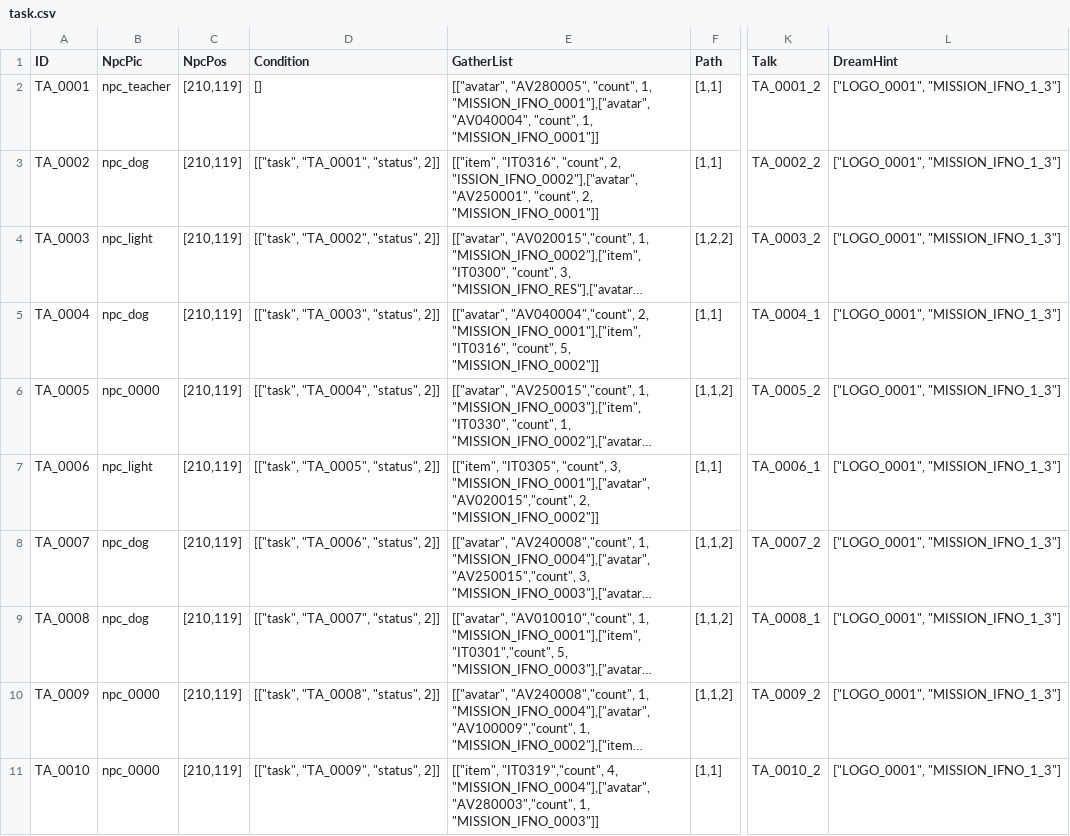
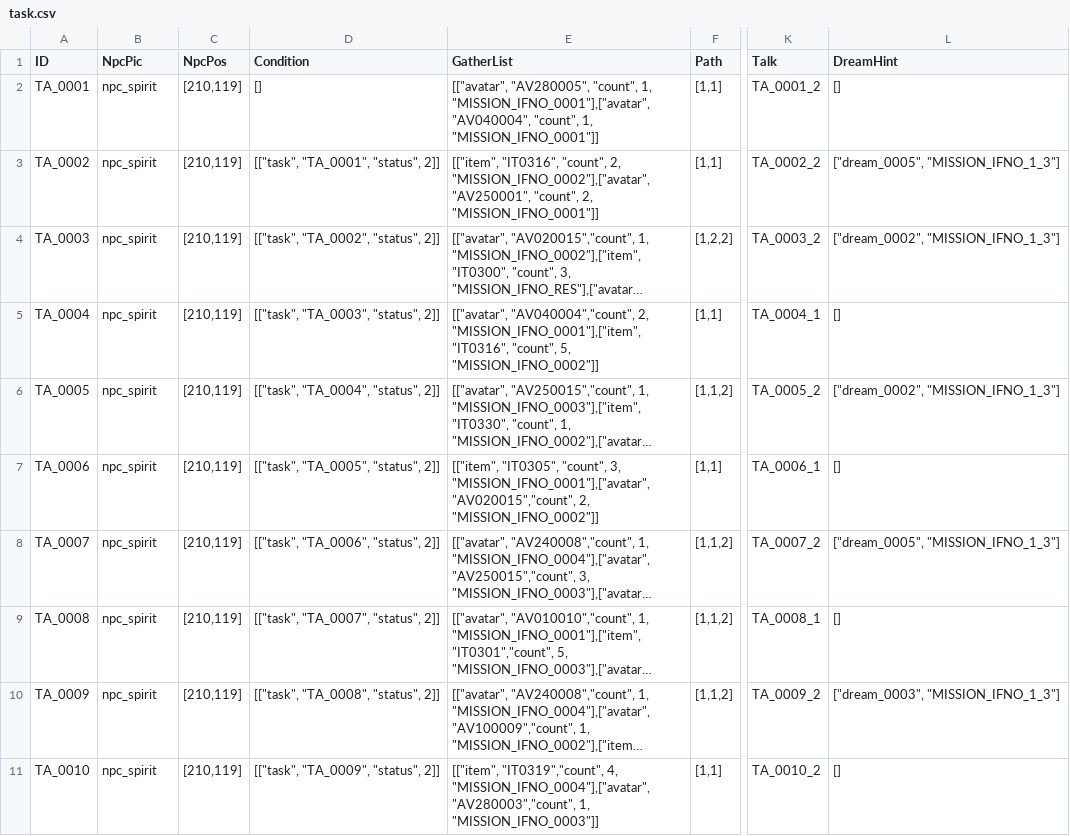
Before and after one commit to clpy9793/PyTestClient, a CSV file: static/task.csv, drawn as a sheet; only a part is shown, gaps mark what is left out; long unchanged cells end in …; the diff covers the shown part only; the diff names each change by its address in the sheet, - before the commit and + after, or states it on an @@ line.

```diff
--- a/static/task.csv
+++ b/static/task.csv
-B2 (NpcPic): npc_teacher
+B2 (NpcPic): npc_spirit
-L2 (DreamHint): ["LOGO_0001", "MISSION_IFNO_1_3"]
+L2 (DreamHint): []
-B3 (NpcPic): npc_dog
+B3 (NpcPic): npc_spirit
-E3 (GatherList): …"count", 2, "ISSION_IFNO_0002"],["avatar", "AV250001", "count",…
+E3 (GatherList): …"count", 2, "MISSION_IFNO_0002"],["avatar", "AV250001", "count",…
-L3 (DreamHint): ["LOGO_0001", "MISSION_IFNO_1_3"]
+L3 (DreamHint): ["dream_0005", "MISSION_IFNO_1_3"]
-B4 (NpcPic): npc_light
+B4 (NpcPic): npc_spirit
-L4 (DreamHint): ["LOGO_0001", "MISSION_IFNO_1_3"]
+L4 (DreamHint): ["dream_0002", "MISSION_IFNO_1_3"]
-B5 (NpcPic): npc_dog
+B5 (NpcPic): npc_spirit
-L5 (DreamHint): ["LOGO_0001", "MISSION_IFNO_1_3"]
+L5 (DreamHint): []
-B6 (NpcPic): npc_0000
+B6 (NpcPic): npc_spirit
-L6 (DreamHint): ["LOGO_0001", "MISSION_IFNO_1_3"]
+L6 (DreamHint): ["dream_0002", "MISSION_IFNO_1_3"]
-B7 (NpcPic): npc_light
+B7 (NpcPic): npc_spirit
-L7 (DreamHint): ["LOGO_0001", "MISSION_IFNO_1_3"]
+L7 (DreamHint): []
-B8:B9 (NpcPic): npc_dog
+B8:B9 (NpcPic): npc_spirit
-L8 (DreamHint): ["LOGO_0001", "MISSION_IFNO_1_3"]
+L8 (DreamHint): ["dream_0005", "MISSION_IFNO_1_3"]
-L9 (DreamHint): ["LOGO_0001", "MISSION_IFNO_1_3"]
+L9 (DreamHint): []
-B10:B11 (NpcPic): npc_0000
+B10:B11 (NpcPic): npc_spirit
-L10 (DreamHint): ["LOGO_0001", "MISSION_IFNO_1_3"]
+L10 (DreamHint): ["dream_0003", "MISSION_IFNO_1_3"]
-L11 (DreamHint): ["LOGO_0001", "MISSION_IFNO_1_3"]
+L11 (DreamHint): []
```
Also changed, not shown: 80 edited cells elsewhere in this file, static/arena.csv, static/avatar.csv, 14 other files.
